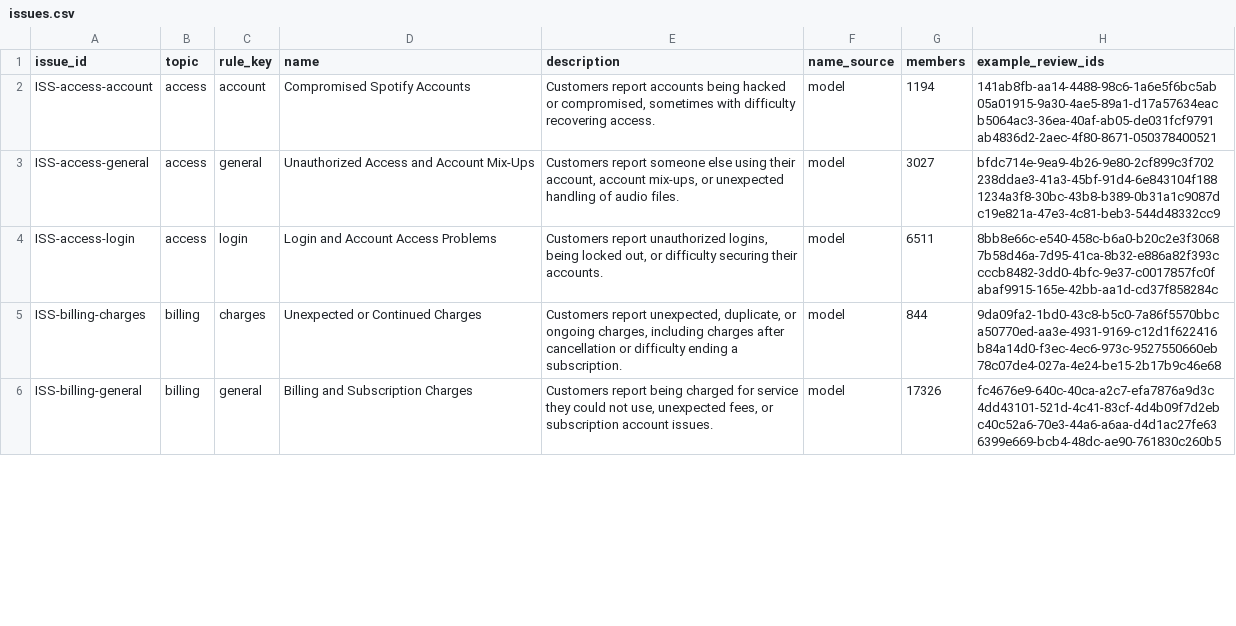
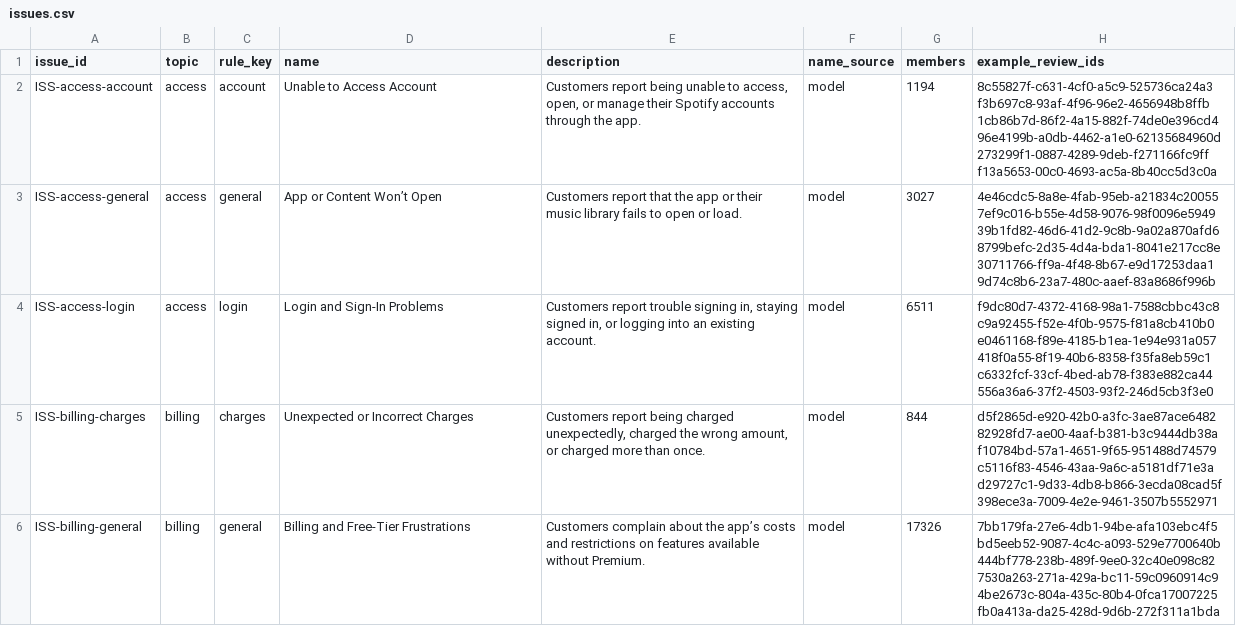
Before and after one commit to qianw92/qw-spotify-review-processor, a CSV file: outputs/full_run/issues.csv, drawn as a sheet; only a part is shown; the diff covers the shown part only.

```diff
--- a/outputs/full_run/issues.csv
+++ b/outputs/full_run/issues.csv
@@ -1,6 +1,6 @@
 issue_id,topic,rule_key,name,description,name_source,members,example_review_ids
-ISS-access-account,access,account,Compromised Spotify Accounts,"Customers report accounts being hacked or compromised, sometimes with difficulty recovering access.",model,1194,141ab8fb-aa14-4488-98c6-1a6e5f6bc5ab 05a01915-9a30-4ae5-89a1-d17a57634eac b5064ac3-36ea-40af-ab05-de031fcf9791 ab4836d2-2aec-4f80-8671-050378400521
-ISS-access-general,access,general,Unauthorized Access and Account Mix-Ups,"Customers report someone else using their account, account mix-ups, or unexpected handling of audio files.",model,3027,bfdc714e-9ea9-4b26-9e80-2cf899c3f702 238ddae3-41a3-45bf-91d4-6e843104f188 1234a3f8-30bc-43b8-b389-0b31a1c9087d c19e821a-47e3-4c81-beb3-544d48332cc9
-ISS-access-login,access,login,Login and Account Access Problems,"Customers report unauthorized logins, being locked out, or difficulty securing their accounts.",model,6511,8bb8e66c-e540-458c-b6a0-b20c2e3f3068 7b58d46a-7d95-41ca-8b32-e886a82f393c cccb8482-3dd0-4bfc-9e37-c0017857fc0f abaf9915-165e-42bb-aa1d-cd37f858284c
-ISS-billing-charges,billing,charges,Unexpected or Continued Charges,"Customers report unexpected, duplicate, or ongoing charges, including charges after cancellation or difficulty ending a subscription.",model,844,9da09fa2-1bd0-43c8-b5c0-7a86f5570bbc a50770ed-aa3e-4931-9169-c12d1f622416 b84a14d0-f3ec-4ec6-973c-9527550660eb 78c07de4-027a-4e24-be15-2b17b9c46e68
-ISS-billing-general,billing,general,Billing and Subscription Charges,"Customers report being charged for service they could not use, unexpected fees, or subscription account issues.",model,17326,fc4676e9-640c-40ca-a2c7-efa7876a9d3c 4dd43101-521d-4c41-83cf-4d4b09f7d2eb c40c52a6-70e3-44a6-a6aa-d4d1ac27fe63 6399e669-bcb4-48dc-ae90-761830c260b5
+ISS-access-account,access,account,Unable to Access Account,"Customers report being unable to access, open, or manage their Spotify accounts through the app.",model,1194,8c55827f-c631-4cf0-a5c9-525736ca24a3 f3b697c8-93af-4f96-96e2-4656948b8ffb 1cb86b7d-86f2-4a15-882f-74de0e396cd4 96e4199b-a0db-4462-a1e0-62135684960d 273299f1-0887-4289-9deb-f271166fc9ff f13a5653-00c0-4693-ac5a-8b40cc5d3c0a
+ISS-access-general,access,general,App or Content Won’t Open,Customers report that the app or their music library fails to open or load.,model,3027,4e46cdc5-8a8e-4fab-95eb-a21834c20055 7ef9c016-b55e-4d58-9076-98f0096e5949 39b1fd82-46d6-41d2-9c8b-9a02a870afd6 8799befc-2d35-4d4a-bda1-8041e217cc8e 30711766-ff9a-4f48-8b67-e9d17253daa1 9d74c8b6-23a7-480c-aaef-83a8686f996b
+ISS-access-login,access,login,Login and Sign-In Problems,"Customers report trouble signing in, staying signed in, or logging into an existing account.",model,6511,f9dc80d7-4372-4168-98a1-7588cbbc43c8 c9a92455-f52e-4f0b-9575-f81a8cb410b0 e0461168-f89e-4185-b1ea-1e94e931a057 418f0a55-8f19-40b6-8358-f35fa8eb59c1 c6332fcf-33cf-4bed-ab78-f383e882ca44 556a36a6-37f2-4503-93f2-246d5cb3f3e0
+ISS-billing-charges,billing,charges,Unexpected or Incorrect Charges,"Customers report being charged unexpectedly, charged the wrong amount, or charged more than once.",model,844,d5f2865d-e920-42b0-a3fc-3ae87ace6482 82928fd7-ae00-4aaf-b381-b3c9444db38a f10784bd-57a1-4651-9f65-951488d74579 c5116f83-4546-43aa-9a6c-a5181df71e3a d29727c1-9d33-4db8-b866-3ecda08cad5f 398ece3a-7009-4e2e-9461-3507b5552971
+ISS-billing-general,billing,general,Billing and Free-Tier Frustrations,Customers complain about the app’s costs and restrictions on features available without Premium.,model,17326,7bb179fa-27e6-4db1-94be-afa103ebc4f5 bd5eeb52-9087-4c4c-a093-529e7700640b 444bf778-238b-489f-9ee0-32c40e098c82 7530a263-271a-429a-bc11-59c0960914c9 4be2673c-804a-435c-80b4-0fca17007225 fb0a413a-da25-428d-9d6b-272f311a1bda
```
Also changed, not shown: 68 edited cells elsewhere in this file, outputs/full_run/aggregates.csv, outputs/full_run/claims.csv, 9 other files.
